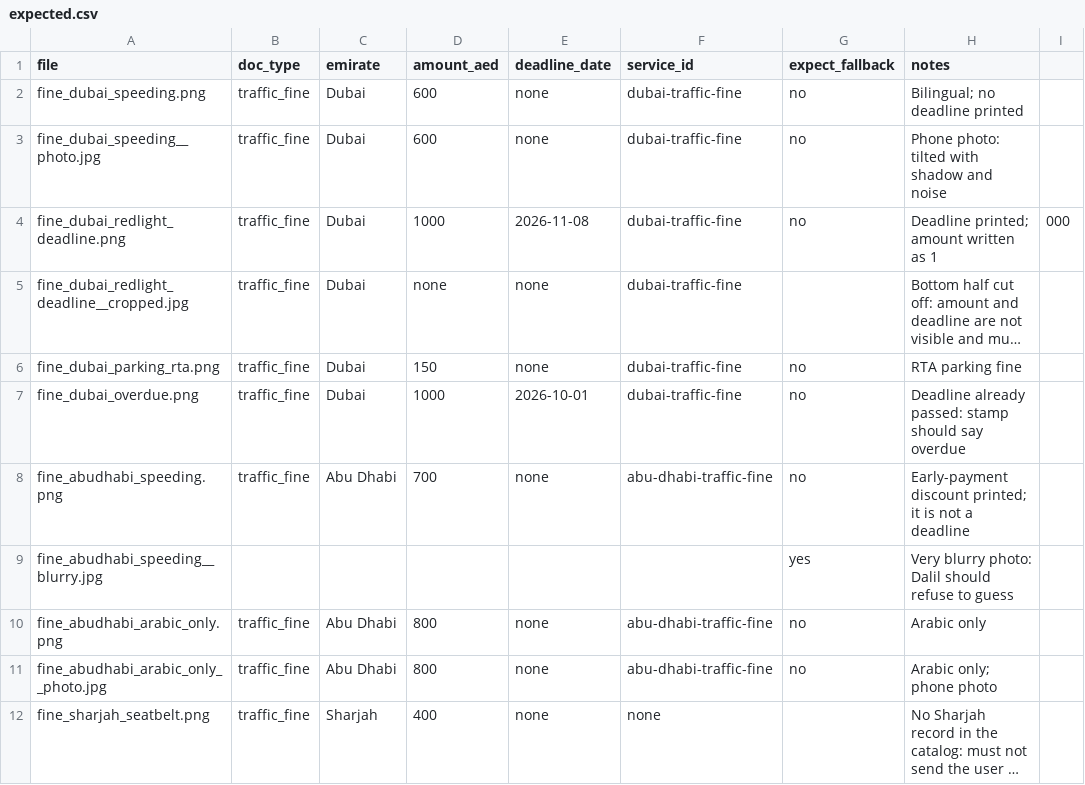
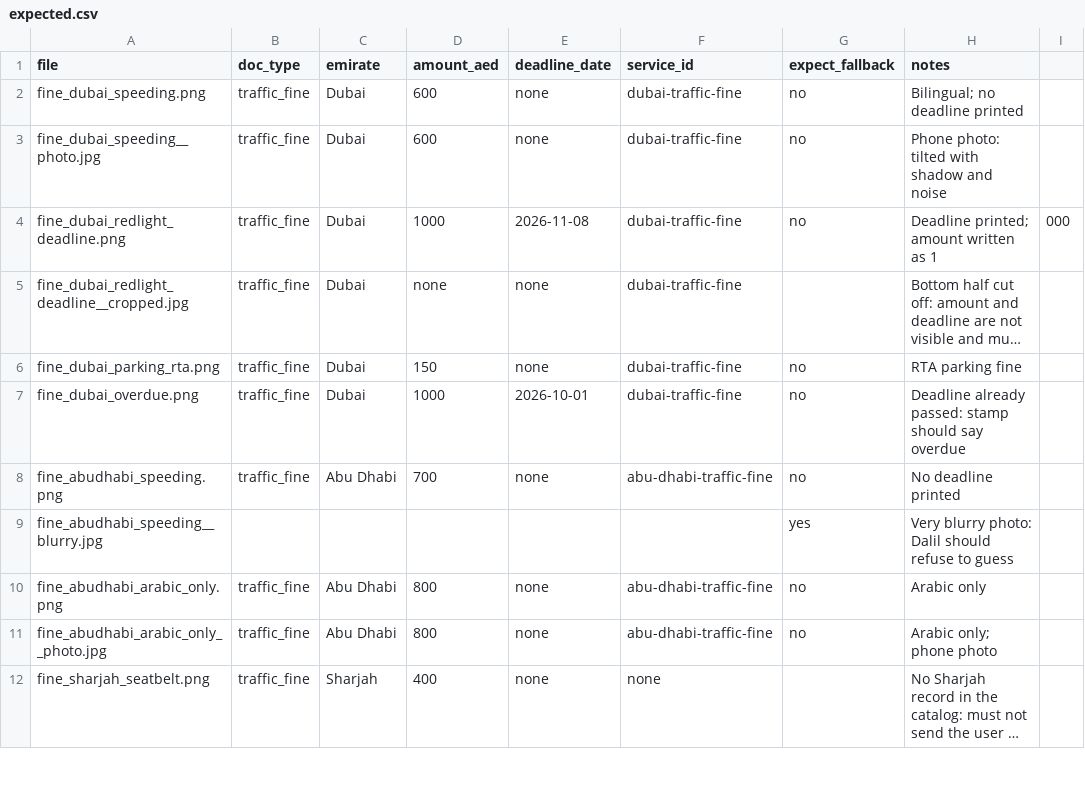
Before and after one commit to Tareq982/dalil2.0, a CSV file: samples/expected.csv, drawn as a sheet; only a part is shown; long unchanged cells end in ….

```diff
--- a/samples/expected.csv
+++ b/samples/expected.csv
@@ -7,3 +7,3 @@ fine_dubai_parking_rta.png,traffic_fine,Dubai,150,none,dubai-traffic-fine,no,RTA
 fine_dubai_overdue.png,traffic_fine,Dubai,1000,2026-10-01,dubai-traffic-fine,no,Deadline already passed: stamp should say overdue
-fine_abudhabi_speeding.png,traffic_fine,Abu Dhabi,700,none,abu-dhabi-traffic-fine,no,Early-payment discount printed; it is not a deadline
+fine_abudhabi_speeding.png,traffic_fine,Abu Dhabi,700,none,abu-dhabi-traffic-fine,no,No deadline printed
 fine_abudhabi_speeding__blurry.jpg,,,,,,yes,Very blurry photo: Dalil should refuse to guess
```
Also changed, not shown: 6 other files.
